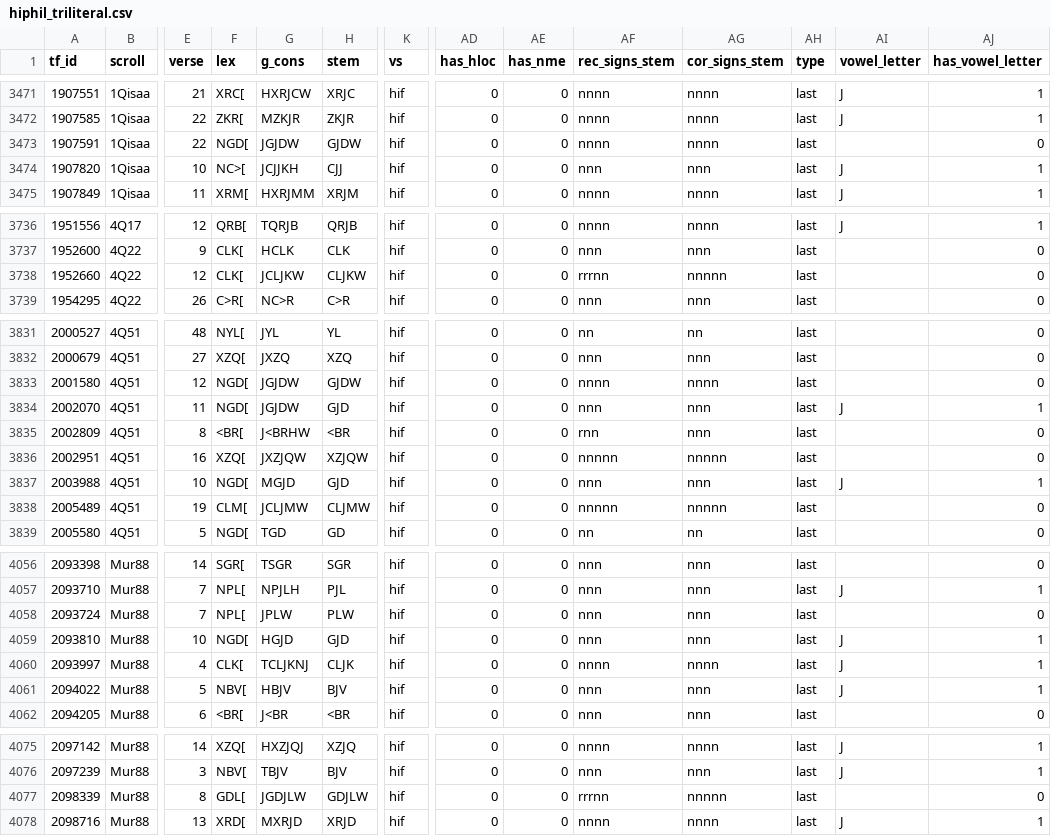
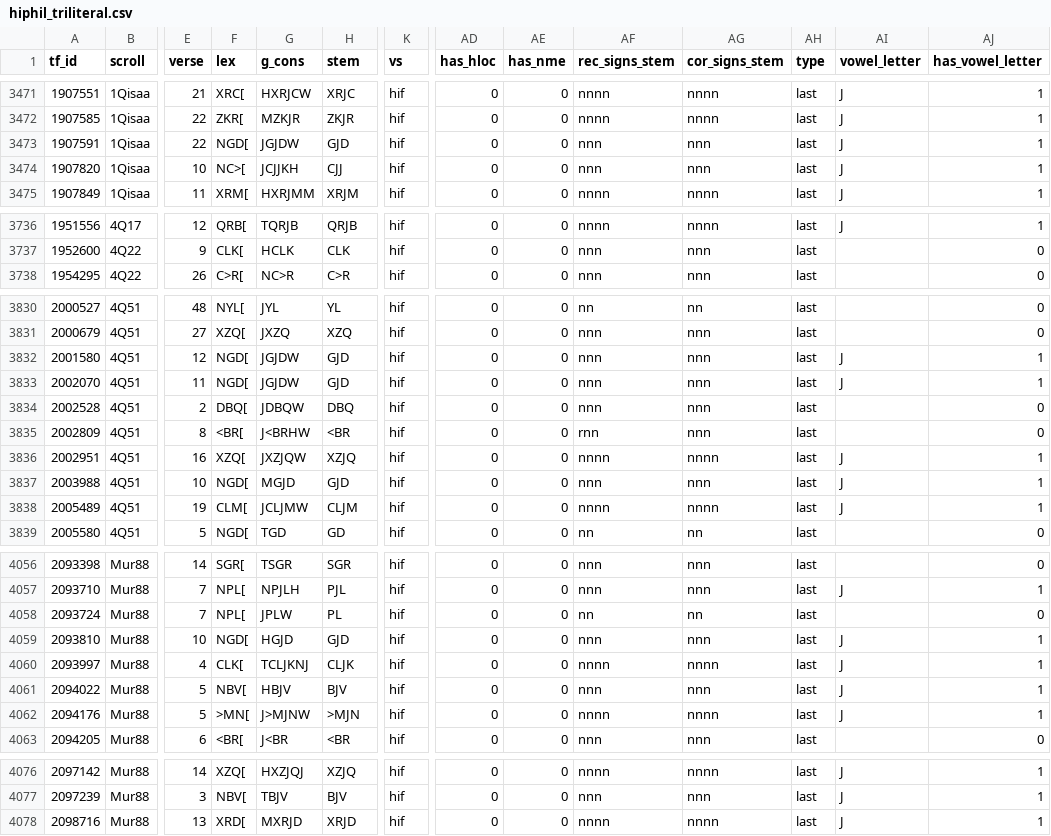
Before and after one commit to MartijnNaaijer/hebrew_spelling_variation, a CSV file: data/hiphil_triliteral.csv, drawn as a sheet; only a part is shown, gaps mark what is left out; removed rows and columns are numbered as before the commit, all else as after; rows hold the shown columns only; the diff covers the shown part only; the diff names each change by its address in the sheet, - before the commit and + after, or states it on an @@ line.

```diff
--- a/data/hiphil_triliteral.csv
+++ b/data/hiphil_triliteral.csv
-H3473 (stem): GJDW
+H3473 (stem): GJD
-AF3473 (rec_signs_stem): nnnn
+AF3473 (rec_signs_stem): nnn
-AG3473 (cor_signs_stem): nnnn
+AG3473 (cor_signs_stem): nnn
-AI3473 (vowel_letter): (empty)
+AI3473 (vowel_letter): J
-AJ3473 (has_vowel_letter): 0
+AJ3473 (has_vowel_letter): 1
-row 3738: 1952660 | 4Q22 | 12 | CLK[ | JCLJKW | CLJKW | hif | 0 | 0 | rrrnn | nnnnn | last |  | 0
-H3832 (stem): GJDW
+H3832 (stem): GJD
-AF3832 (rec_signs_stem): nnnn
+AF3832 (rec_signs_stem): nnn
-AG3832 (cor_signs_stem): nnnn
+AG3832 (cor_signs_stem): nnn
-AI3832 (vowel_letter): (empty)
+AI3832 (vowel_letter): J
-AJ3832 (has_vowel_letter): 0
+AJ3832 (has_vowel_letter): 1
+row 3834: 2002528 | 4Q51 | 2 | DBQ[ | JDBQW | DBQ | hif | 0 | 0 | nnn | nnn | last |  | 0
-H3836 (stem): XZJQW
+H3836 (stem): XZJQ
-AF3836 (rec_signs_stem): nnnnn
+AF3836 (rec_signs_stem): nnnn
-AG3836 (cor_signs_stem): nnnnn
+AG3836 (cor_signs_stem): nnnn
-AI3836 (vowel_letter): (empty)
+AI3836 (vowel_letter): J
-AJ3836 (has_vowel_letter): 0
+AJ3836 (has_vowel_letter): 1
-H3838 (stem): CLJMW
+H3838 (stem): CLJM
-AF3838 (rec_signs_stem): nnnnn
+AF3838 (rec_signs_stem): nnnn
-AG3838 (cor_signs_stem): nnnnn
+AG3838 (cor_signs_stem): nnnn
-AI3838 (vowel_letter): (empty)
+AI3838 (vowel_letter): J
-AJ3838 (has_vowel_letter): 0
+AJ3838 (has_vowel_letter): 1
-H4058 (stem): PLW
+H4058 (stem): PL
-AF4058 (rec_signs_stem): nnn
+AF4058 (rec_signs_stem): nn
-AG4058 (cor_signs_stem): nnn
+AG4058 (cor_signs_stem): nn
+row 4062: 2094176 | Mur88 | 5 | >MN[ | J>MJNW | >MJN | hif | 0 | 0 | nnnn | nnnn | last | J | 1
-row 4077: 2098339 | Mur88 | 8 | GDL[ | JGDJLW | GDJLW | hif | 0 | 0 | rrrnn | nnnnn | last |  | 0
```
Also changed, not shown: 47 edited cells elsewhere in this file, data/all_dss_hiph_triliteral.csv, data/hiphil_triliteral_with_hireq.csv, 5 other files.
